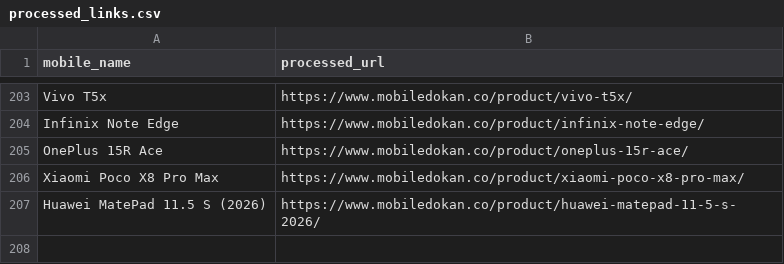
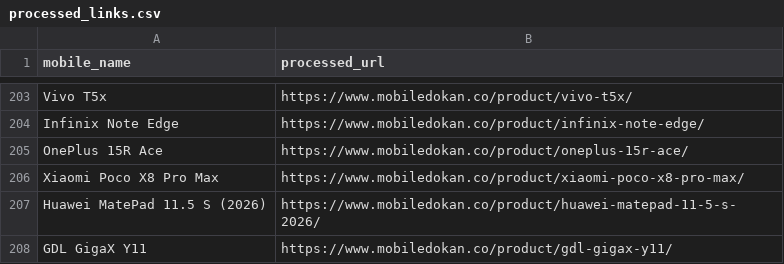
Before and after one commit to fahimpyto/RiyasadAzim-of-Phones, a CSV file: processed_links.csv, drawn as a sheet; only a part is shown, gaps mark what is left out.

```diff
--- a/processed_links.csv
+++ b/processed_links.csv
@@ -207 +207,2 @@ Xiaomi Poco X8 Pro Max,https://www.mobiledokan.co/product/xiaomi-poco-x8-pro-max
 Huawei MatePad 11.5 S (2026),https://www.mobiledokan.co/product/huawei-matepad-11-5-s-2026/
+GDL GigaX Y11,https://www.mobiledokan.co/product/gdl-gigax-y11/
```
Also changed, not shown: 2 other files.
